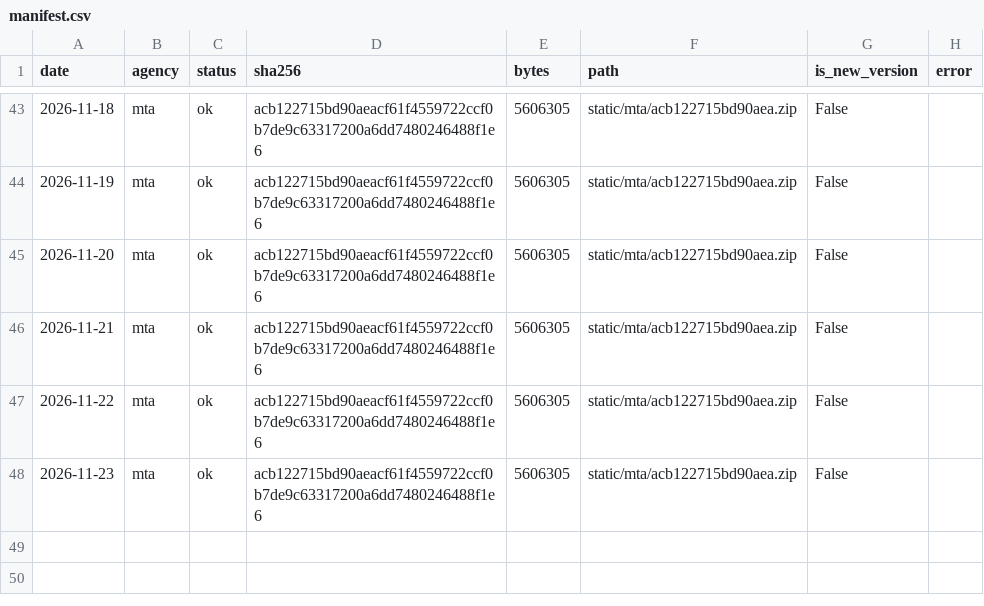
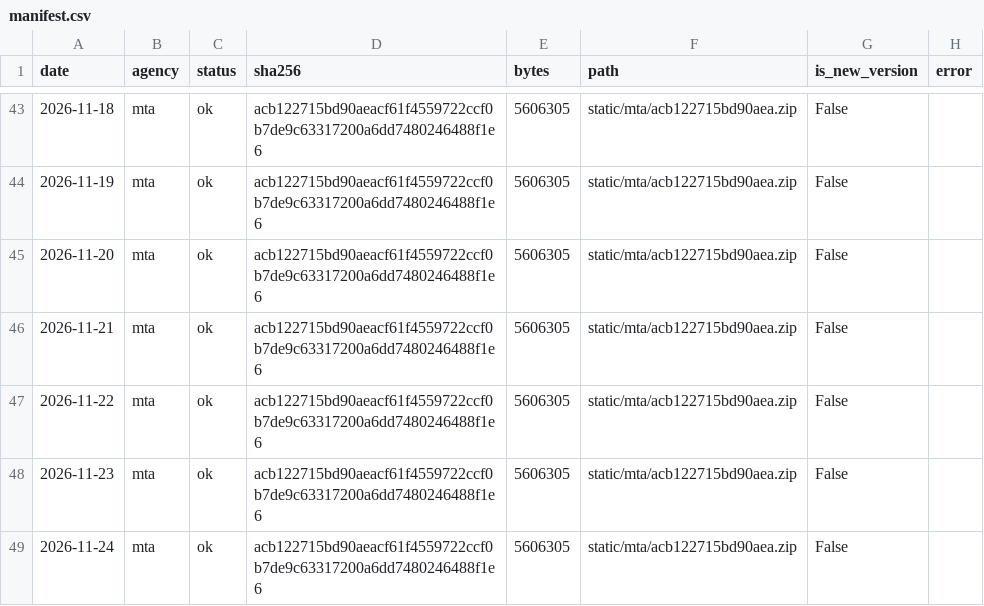
Before and after one commit to palism1/railcast-data, a CSV file: static/manifest.csv, drawn as a sheet; only a part is shown, gaps mark what is left out; the diff names each change by its address in the sheet, - before the commit and + after, or states it on an @@ line.

```diff
--- a/static/manifest.csv
+++ b/static/manifest.csv
+row 49: 2026-11-24 | mta | ok | acb122715bd90aeacf61f4559722ccf0b7de9c63317200a6dd7480246488f1e6 | 5606305 | static/mta/acb122715bd90aea.zip | False
```
Also changed, not shown: 12 other files.
